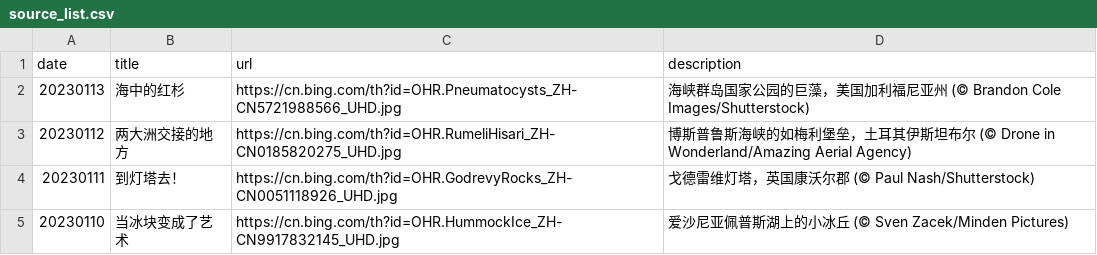
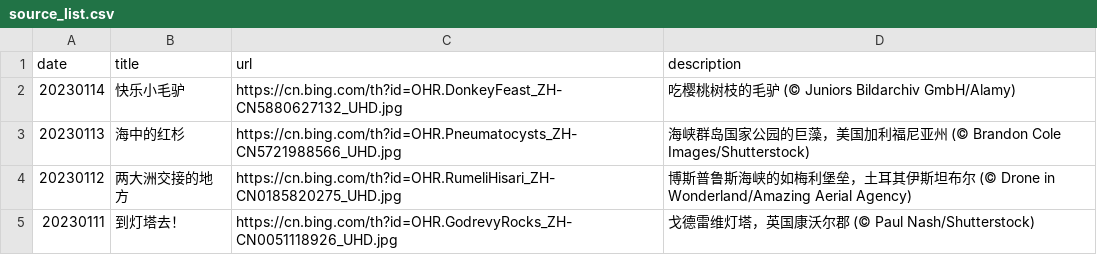
Before and after one commit to ddddavid-he/bing-wallpaper-fetcher, a CSV file: source_list.csv, drawn as a sheet; only a part is shown; the shorter side is filled out with more unchanged rows.

Commit message:
#Daily Update: source_list.csv 2023/01/14
Signed-off-by: Robot <robot@ddddavid.cn>

```diff
--- a/source_list.csv
+++ b/source_list.csv
@@ -1,2 +1,3 @@
 date,title,url,description
+20230114,快乐小毛驴,https://cn.bing.com/th?id=OHR.DonkeyFeast_ZH-CN5880627132_UHD.jpg,吃樱桃树枝的毛驴 (© Juniors Bildarchiv GmbH/Alamy)
 20230113,海中的红杉,https://cn.bing.com/th?id=OHR.Pneumatocysts_ZH-CN5721988566_UHD.jpg,海峡群岛国家公园的巨藻，美国加利福尼亚州 (© Brandon Cole Images/Shutterstock)
```
